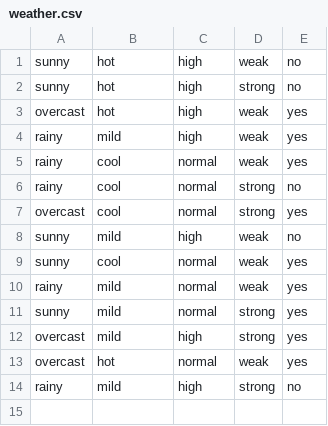
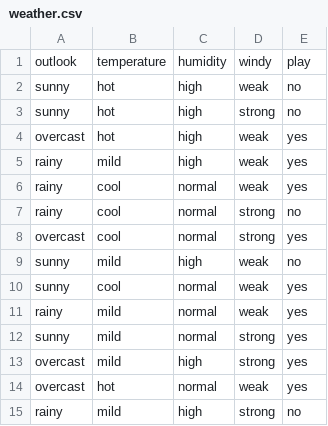
Before and after one commit to Federico19921/TP-ALGO2, a CSV file: weather.csv, drawn as a sheet.

Commit message:
Update weather.csv

```diff
--- a/weather.csv
+++ b/weather.csv
@@ -1 +1,2 @@
+outlook,temperature,humidity,windy,play
 sunny,hot,high,weak,no
```
